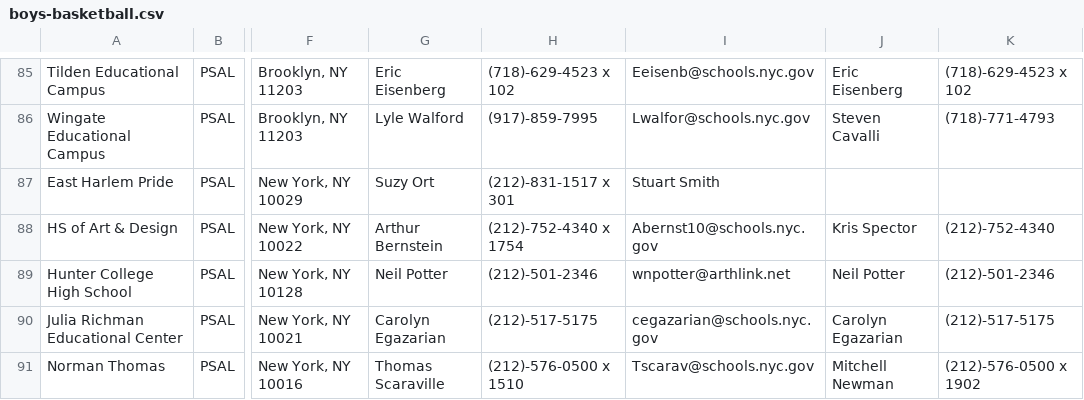
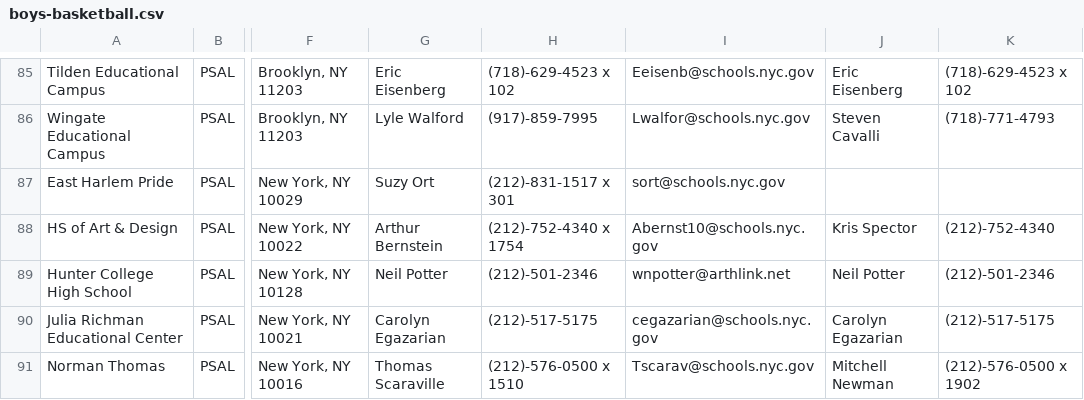
Before and after one commit to FotoVerite/box-score-temp, a CSV file: db/boys-basketball.csv, drawn as a sheet; only a part is shown, gaps mark what is left out; the diff names each change by its address in the sheet, - before the commit and + after, or states it on an @@ line.

```diff
--- a/db/boys-basketball.csv
+++ b/db/boys-basketball.csv
-I87: Stuart Smith
+I87: sort@schools.nyc.gov
```
Also changed, not shown: db/girls-basketball.csv.
